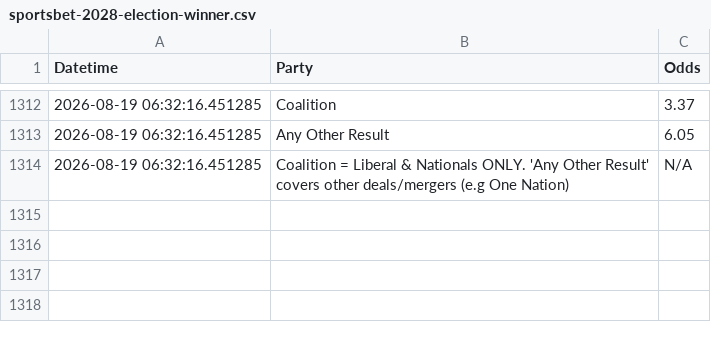
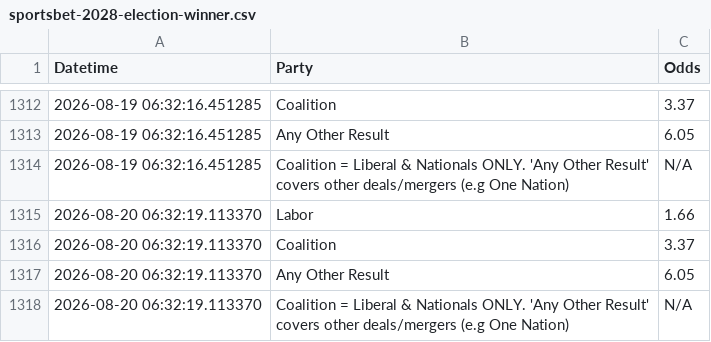
Before and after one commit to bpalmer4/Election-2028, a CSV file: betting-data/sportsbet-2028-election-winner.csv, drawn as a sheet; only a part is shown, gaps mark what is left out; the diff names each change by its address in the sheet, - before the commit and + after, or states it on an @@ line.

Commit message:
betting market update

```diff
--- a/betting-data/sportsbet-2028-election-winner.csv
+++ b/betting-data/sportsbet-2028-election-winner.csv
+row 1315: 2026-08-20 06:32:19.113370 | Labor | 1.66
+row 1316: 2026-08-20 06:32:19.113370 | Coalition | 3.37
+row 1317: 2026-08-20 06:32:19.113370 | Any Other Result | 6.05
+row 1318: 2026-08-20 06:32:19.113370 | Coalition = Liberal & Nationals ONLY. 'Any Other Result' covers other deals/mergers (e.g One Nation) | N/A
```
